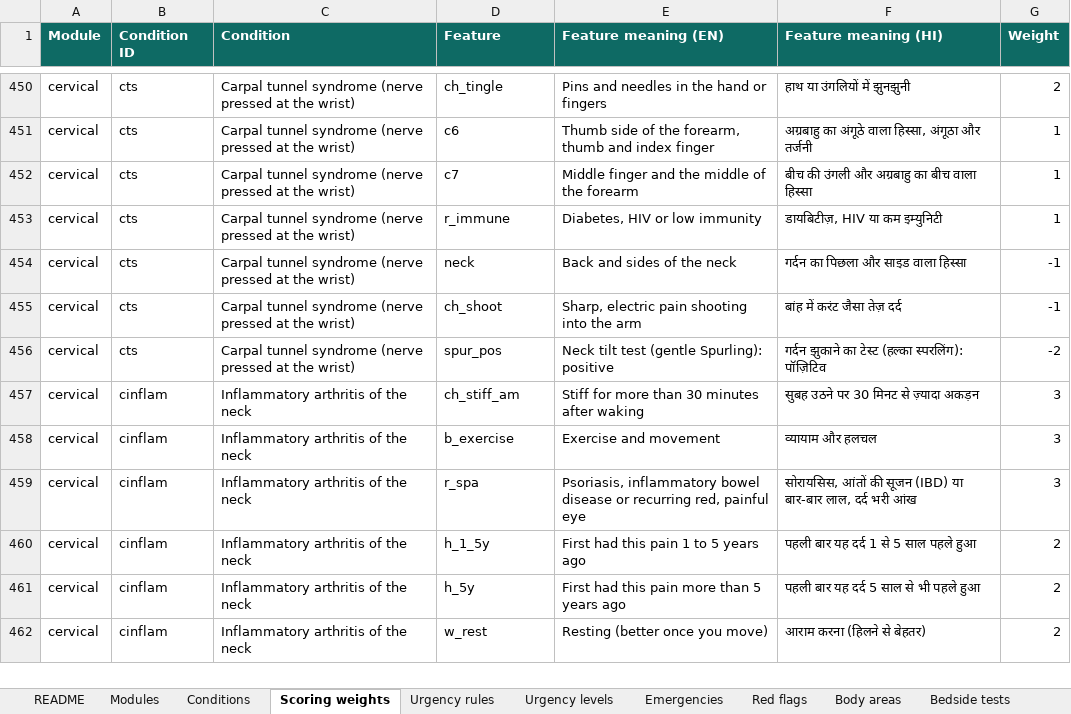
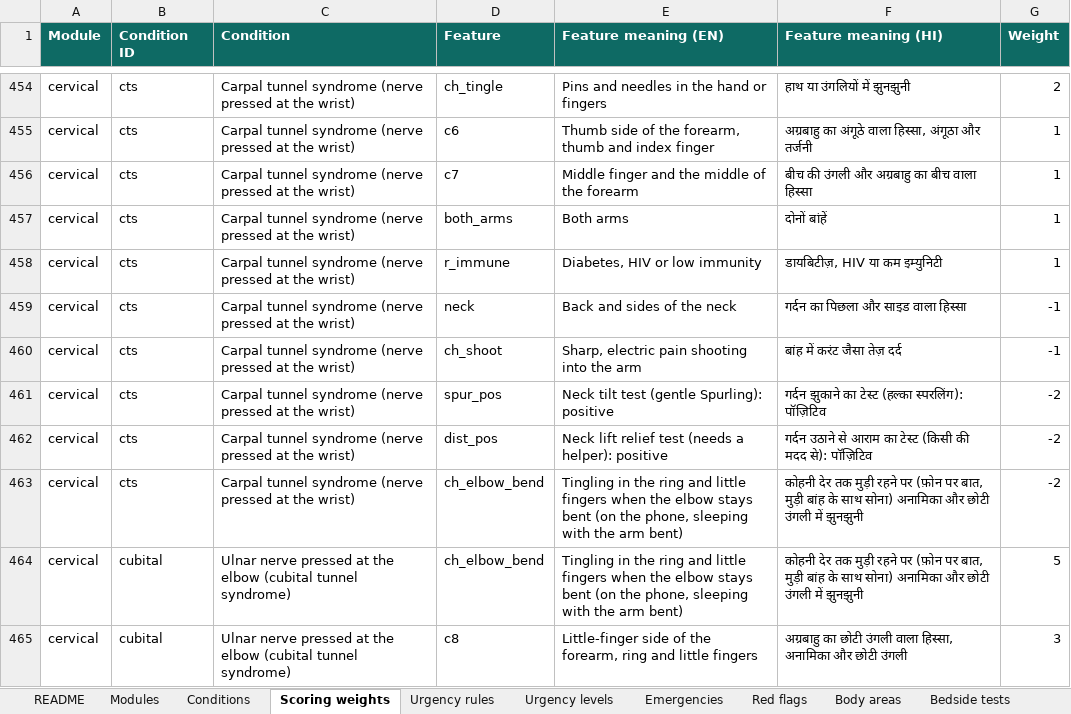
Before and after one commit to harshit7922/spine-pain-guide, an Excel workbook: research/spine-knowledge-base.xlsx, sheet Scoring weights, drawn as a sheet; only a part is shown, gaps mark what is left out; the shorter side is filled out with more unchanged rows; values as stored, in another font and other column widths than the file's, no borders; the diff covers the shown part only; the diff names each change by its address in the sheet, - before the commit and + after, or states it on an @@ line.

```diff
--- a/research/spine-knowledge-base.xlsx (sheet Scoring weights)
+++ b/research/spine-knowledge-base.xlsx (sheet Scoring weights)
+row 457: cervical | cts | Carpal tunnel syndrome (nerve pressed at the wrist) | both_arms | Both arms | दोनों बांहें | 1
+row 462: cervical | cts | Carpal tunnel syndrome (nerve pressed at the wrist) | dist_pos | Neck lift relief test (needs a helper): positive | गर्दन उठाने से आराम का टेस्ट (किसी की मदद से): पॉज़िटिव | -2
+row 463: cervical | cts | Carpal tunnel syndrome (nerve pressed at the wrist) | ch_elbow_bend | Tingling in the ring and little fingers when the elbow stays bent (on the phone, sleeping with the arm bent) | कोहनी देर तक मुड़ी रहने पर (फ़ोन पर बात, मुड़ी बांह के साथ सोना) अनामिका और छोटी उंगली में झुनझुनी | -2
+row 464: cervical | cubital | Ulnar nerve pressed at the elbow (cubital tunnel syndrome) | ch_elbow_bend | Tingling in the ring and little fingers when the elbow stays bent (on the phone, sleeping with the arm bent) | कोहनी देर तक मुड़ी रहने पर (फ़ोन पर बात, मुड़ी बांह के साथ सोना) अनामिका और छोटी उंगली में झुनझुनी | 5
+row 465: cervical | cubital | Ulnar nerve pressed at the elbow (cubital tunnel syndrome) | c8 | Little-finger side of the forearm, ring and little fingers | अग्रबाहु का छोटी उंगली वाला हिस्सा, अनामिका और छोटी उंगली | 3
```
Also changed, not shown: 15 added rows, 2 removed rows and 7 edited cells elsewhere in this sheet, sheet Sources, sheet Conditions, sheet Bedside tests, sheet Glossary, sheet Modules, sheet Urgency rules, 14 other files.
